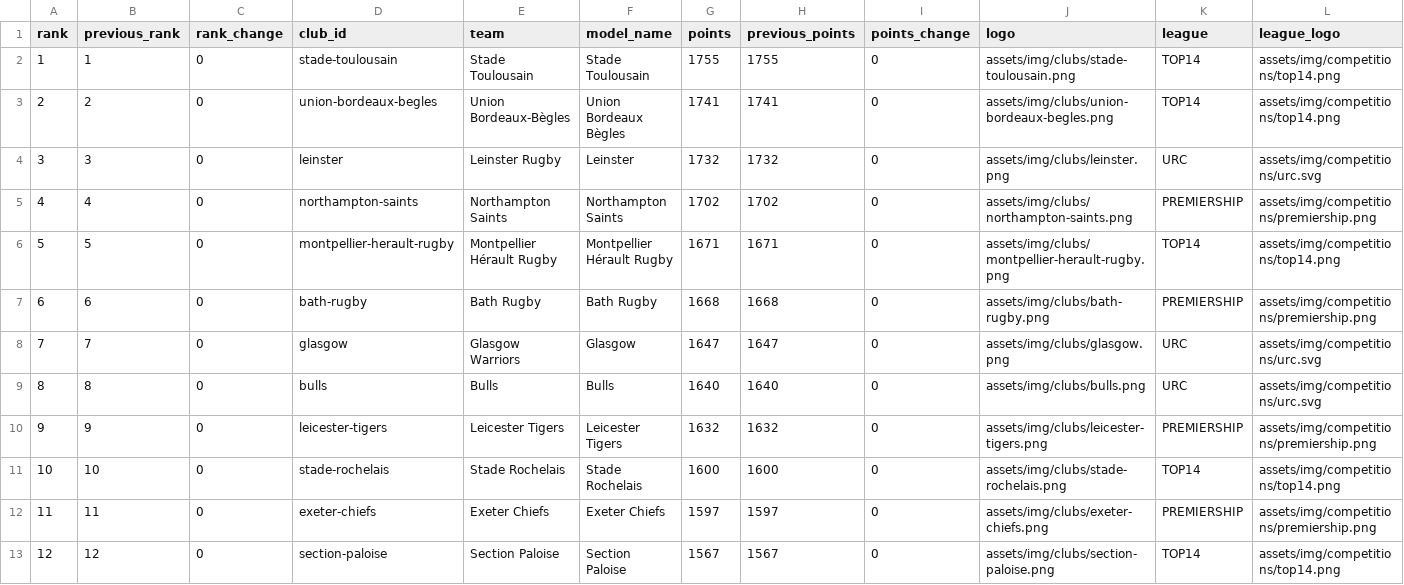
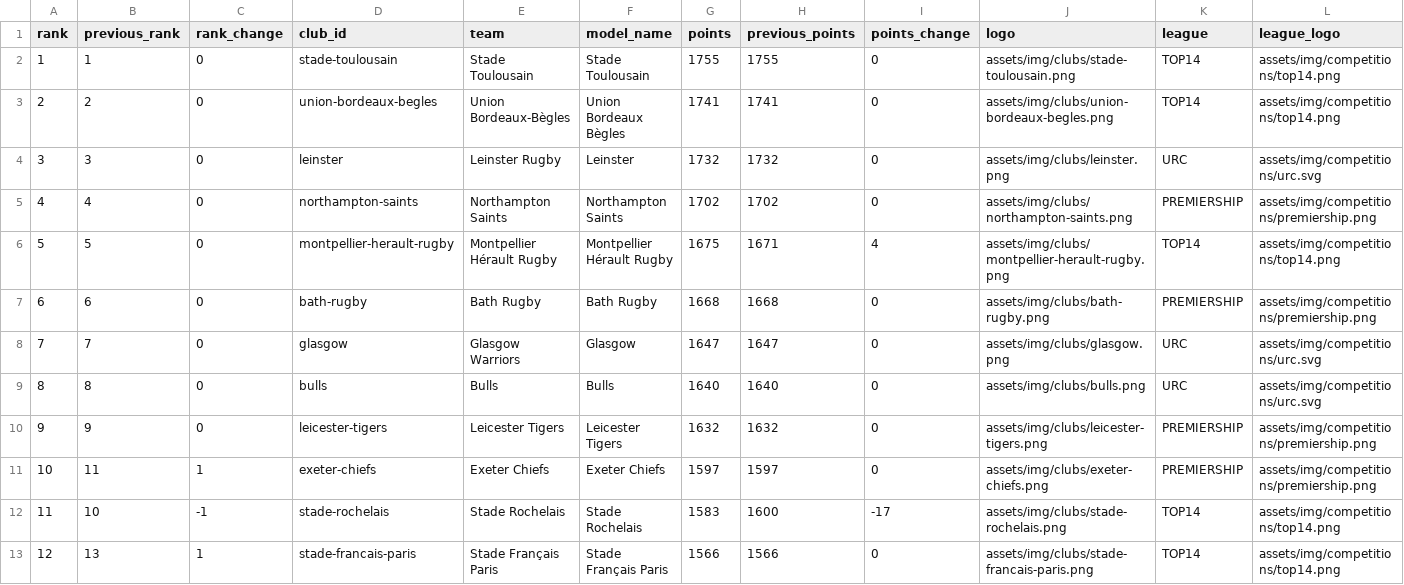
Before and after one commit to aymft/EuropeanRugbyRanking, a CSV file: data/processed/rankings.csv, drawn as a sheet; only a part is shown; the diff covers the shown part only.

```diff
--- a/data/processed/rankings.csv
+++ b/data/processed/rankings.csv
@@ -5,3 +5,3 @@ rank,previous_rank,rank_change,club_id,team,model_name,points,previous_points,po
 4,4,0,northampton-saints,Northampton Saints,Northampton Saints,1702,1702,0,assets/img/clubs/northampton-saints.png,PREMIERSHIP,assets/img/competitions/premiership.png
-5,5,0,montpellier-herault-rugby,Montpellier Hérault Rugby,Montpellier Hérault Rugby,1671,1671,0,assets/img/clubs/montpellier-herault-rugby.png,TOP14,assets/img/competitions/top14.png
+5,5,0,montpellier-herault-rugby,Montpellier Hérault Rugby,Montpellier Hérault Rugby,1675,1671,4,assets/img/clubs/montpellier-herault-rugby.png,TOP14,assets/img/competitions/top14.png
 6,6,0,bath-rugby,Bath Rugby,Bath Rugby,1668,1668,0,assets/img/clubs/bath-rugby.png,PREMIERSHIP,assets/img/competitions/premiership.png
@@ -10,4 +10,4 @@ rank,previous_rank,rank_change,club_id,team,model_name,points,previous_points,po
 9,9,0,leicester-tigers,Leicester Tigers,Leicester Tigers,1632,1632,0,assets/img/clubs/leicester-tigers.png,PREMIERSHIP,assets/img/competitions/premiership.png
-10,10,0,stade-rochelais,Stade Rochelais,Stade Rochelais,1600,1600,0,assets/img/clubs/stade-rochelais.png,TOP14,assets/img/competitions/top14.png
-11,11,0,exeter-chiefs,Exeter Chiefs,Exeter Chiefs,1597,1597,0,assets/img/clubs/exeter-chiefs.png,PREMIERSHIP,assets/img/competitions/premiership.png
-12,12,0,section-paloise,Section Paloise,Section Paloise,1567,1567,0,assets/img/clubs/section-paloise.png,TOP14,assets/img/competitions/top14.png
+10,11,1,exeter-chiefs,Exeter Chiefs,Exeter Chiefs,1597,1597,0,assets/img/clubs/exeter-chiefs.png,PREMIERSHIP,assets/img/competitions/premiership.png
+11,10,-1,stade-rochelais,Stade Rochelais,Stade Rochelais,1583,1600,-17,assets/img/clubs/stade-rochelais.png,TOP14,assets/img/competitions/top14.png
+12,13,1,stade-francais-paris,Stade Français Paris,Stade Français Paris,1566,1566,0,assets/img/clubs/stade-francais-paris.png,TOP14,assets/img/competitions/top14.png
```
Also changed, not shown: 2 added rows, 2 removed rows and 71 edited cells elsewhere in this file, data/processed/matches_history.csv, docs/data/rankings.csv, 2 other files.
